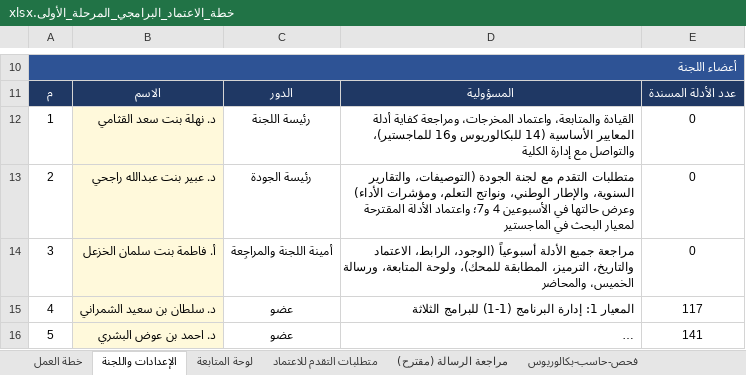
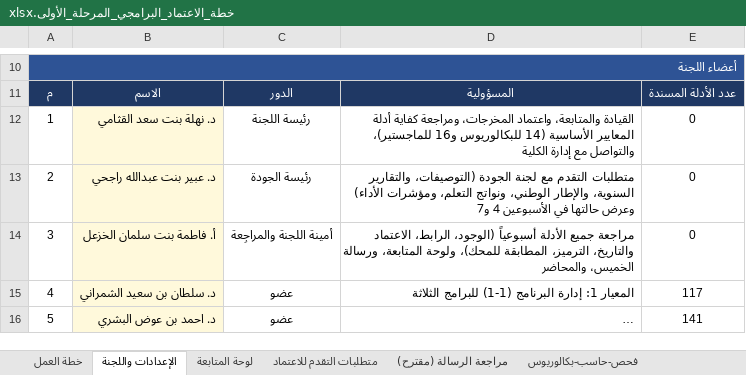
Before and after one commit to Nahlah/Test, an Excel workbook: خطة_الاعتماد_البرامجي_المرحلة_الأولى.xlsx, sheet الإعدادات واللجنة, drawn as a sheet; only a part is shown, gaps mark what is left out; long unchanged cells end in …; values as stored, in another font and other column widths than the file's, no borders; the diff covers the shown part only; the diff names each change by its address in the sheet, - before the commit and + after, or states it on an @@ line.

```diff
--- a/خطة_الاعتماد_البرامجي_المرحلة_الأولى.xlsx (sheet الإعدادات واللجنة)
+++ b/خطة_الاعتماد_البرامجي_المرحلة_الأولى.xlsx (sheet الإعدادات واللجنة)
-D13: …الأسبوعين 4 و7؛ واعتماد الأدلة المقترحة لمعيار البحث في الماجستير
+D13: …الأسبوعين 4 و7
```
Also changed, not shown: 1 edited cell elsewhere in this sheet, sheet فحص-بيانات-ماجستير, sheet خطة العمل.
